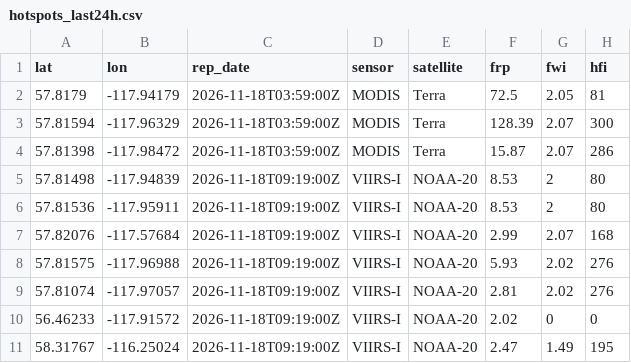
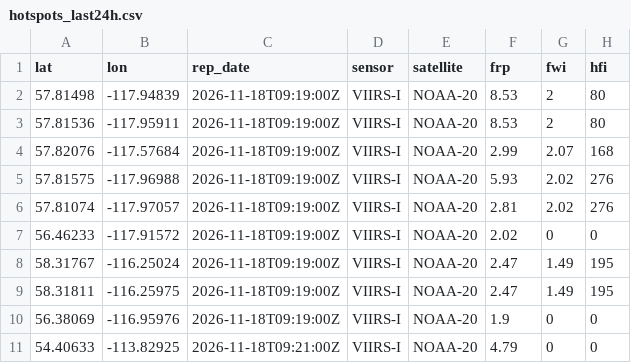
Before and after one commit to maymankhan1-web/alberta-wildfire-tracker, a CSV file: data/hotspots_last24h.csv, drawn as a sheet; only a part is shown; the shorter side is filled out with more unchanged rows.

```diff
--- a/data/hotspots_last24h.csv
+++ b/data/hotspots_last24h.csv
@@ -1,5 +1,2 @@
 lat,lon,rep_date,sensor,satellite,frp,fwi,hfi
-57.8179,-117.94179,2026-11-18T03:59:00Z,MODIS,Terra,72.5,2.05,81
-57.81594,-117.96329,2026-11-18T03:59:00Z,MODIS,Terra,128.39,2.07,300
-57.81398,-117.98472,2026-11-18T03:59:00Z,MODIS,Terra,15.87,2.07,286
 57.81498,-117.94839,2026-11-18T09:19:00Z,VIIRS-I,NOAA-20,8.53,2,80
```
Also changed, not shown: 1 other file.
